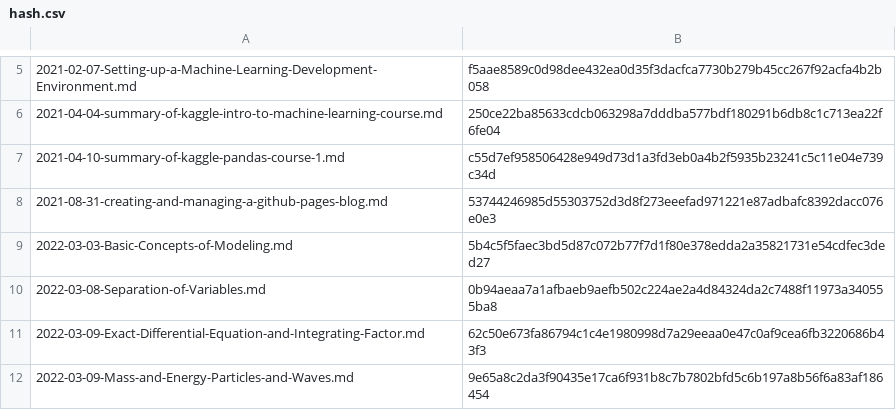
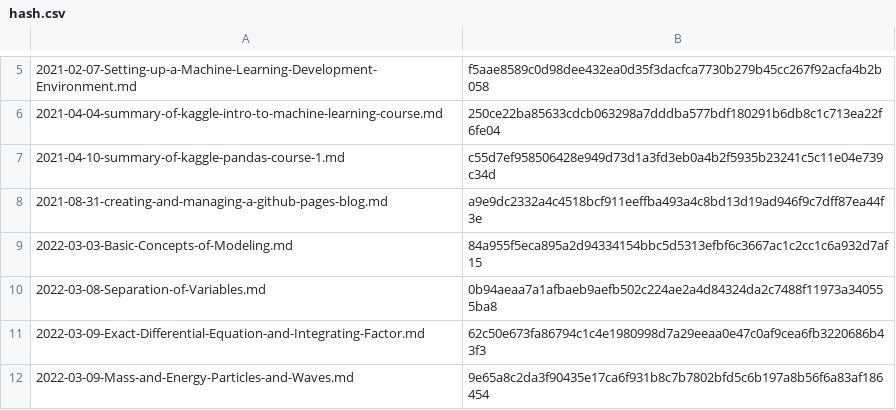
Before and after one commit to yunseo-kim/yunseo-kim.github.io, a CSV file: tools/hash.csv, drawn as a sheet; only a part is shown, gaps mark what is left out.

```diff
--- a/tools/hash.csv
+++ b/tools/hash.csv
@@ -7,4 +7,4 @@
 2021-04-10-summary-of-kaggle-pandas-course-1.md,c55d7ef958506428e949d73d1a3fd3eb0a4b2f5935b23241c5c11e04e739c34d
-2021-08-31-creating-and-managing-a-github-pages-blog.md,53744246985d55303752d3d8f273eeefad971221e87adbafc8392dacc076e0e3
-2022-03-03-Basic-Concepts-of-Modeling.md,5b4c5f5faec3bd5d87c072b77f7d1f80e378edda2a35821731e54cdfec3ded27
+2021-08-31-creating-and-managing-a-github-pages-blog.md,a9e9dc2332a4c4518bcf911eeffba493a4c8bd13d19ad946f9c7dff87ea44f3e
+2022-03-03-Basic-Concepts-of-Modeling.md,84a955f5eca895a2d94334154bbc5d5313efbf6c3667ac1c2cc1c6a932d7af15
 2022-03-08-Separation-of-Variables.md,0b94aeaa7a1afbaeb9aefb502c224ae2a4d84324da2c7488f11973a340555ba8
```
Also changed, not shown: 17 other files.
